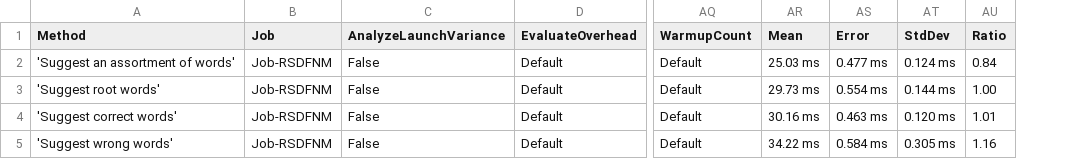
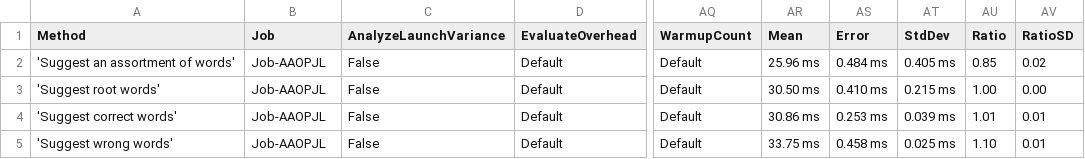
Before and after one commit to aarondandy/WeCantSpell.Hunspell, a CSV file: WeCantSpell.Hunspell.Benchmarking.MicroSuites/BenchmarkDotNet.Artifacts/results/WeCantSpell.Hunspell.Benchmarking.MicroSuites.EnUsWordListSuggestSuite-report.csv, drawn as a sheet; only a part is shown, gaps mark what is left out; the diff names each change by its address in the sheet, - before the commit and + after, or states it on an @@ line.

Commit message:
Switches WordEntryDetail to a struct

```diff
--- a/WeCantSpell.Hunspell.Benchmarking.MicroSuites/BenchmarkDotNet.Artifacts/results/WeCantSpell.Hunspell.Benchmarking.MicroSuites.EnUsWordListSuggestSuite-report.csv
+++ b/WeCantSpell.Hunspell.Benchmarking.MicroSuites/BenchmarkDotNet.Artifacts/results/WeCantSpell.Hunspell.Benchmarking.MicroSuites.EnUsWordListSuggestSuite-report.csv
+column AV (RatioSD), rows 2-5: 0.02 | 0.00 | 0.01 | 0.01
-B2:B5 (Job): Job-RSDFNM
+B2:B5 (Job): Job-AAOPJL
-AR2 (Mean): 25.03 ms
+AR2 (Mean): 25.96 ms
-AS2 (Error): 0.477 ms
+AS2 (Error): 0.484 ms
-AT2 (StdDev): 0.124 ms
+AT2 (StdDev): 0.405 ms
-AU2 (Ratio): 0.84
+AU2 (Ratio): 0.85
-AR3 (Mean): 29.73 ms
+AR3 (Mean): 30.50 ms
-AS3 (Error): 0.554 ms
+AS3 (Error): 0.410 ms
-AT3 (StdDev): 0.144 ms
+AT3 (StdDev): 0.215 ms
-AR4 (Mean): 30.16 ms
+AR4 (Mean): 30.86 ms
-AS4 (Error): 0.463 ms
+AS4 (Error): 0.253 ms
-AT4 (StdDev): 0.120 ms
+AT4 (StdDev): 0.039 ms
-AR5 (Mean): 34.22 ms
+AR5 (Mean): 33.75 ms
-AS5 (Error): 0.584 ms
+AS5 (Error): 0.458 ms
-AT5 (StdDev): 0.305 ms
+AT5 (StdDev): 0.025 ms
-AU5 (Ratio): 1.16
+AU5 (Ratio): 1.10
```
Also changed, not shown: WeCantSpell.Hunspell.Benchmarking.MicroSuites/BenchmarkDotNet.Artifacts/results/WeCantSpell.Hunspell.Benchmarking.MicroSuites.EnUsWordListCheckSuite-report.csv, 20 other files.
